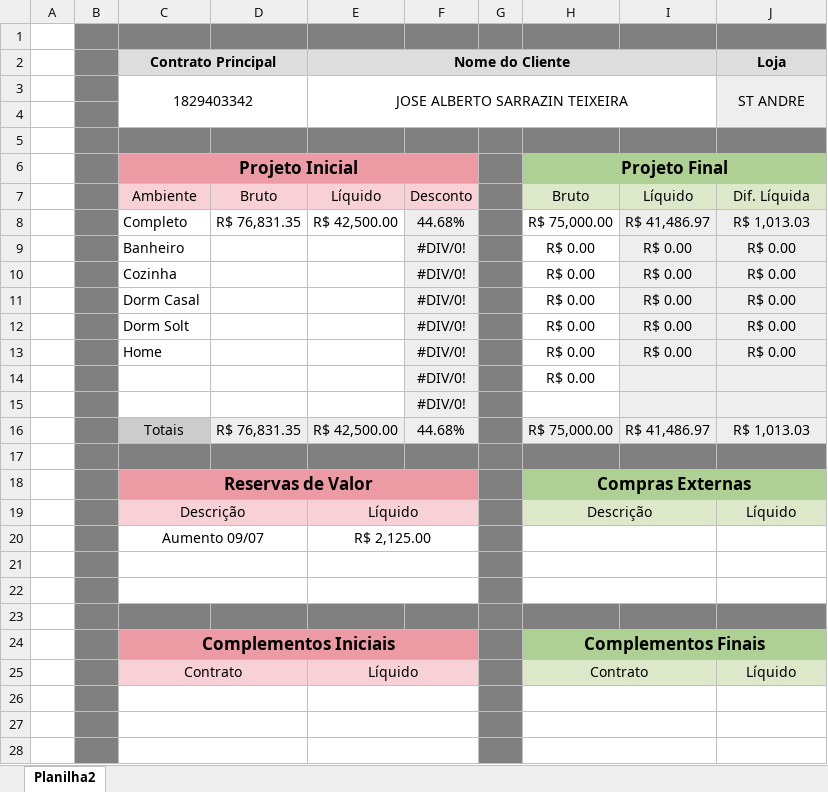
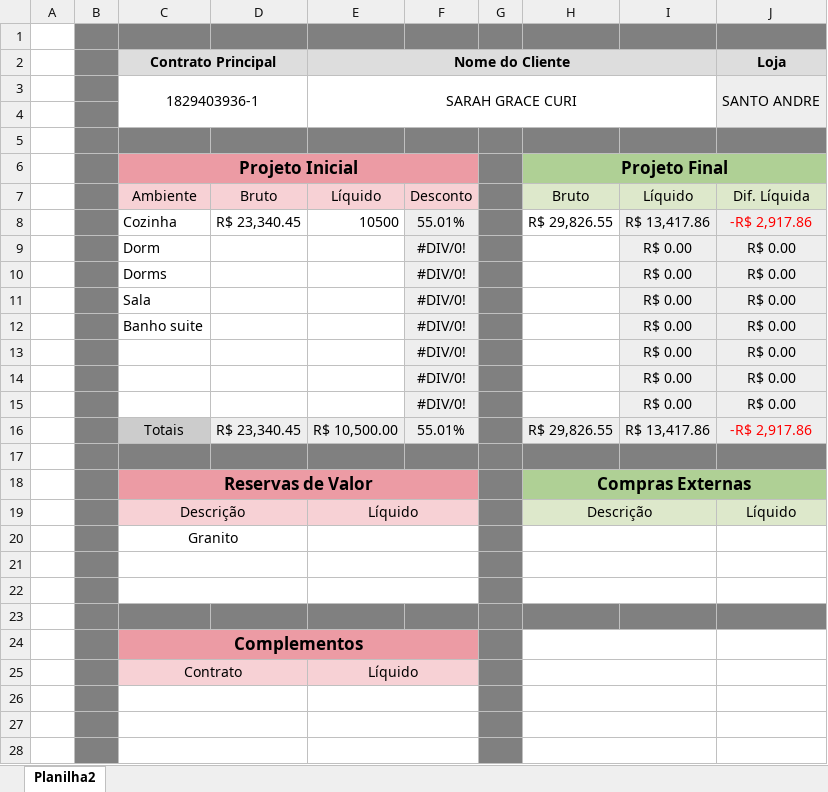
Before and after one commit to brunozampieri1985/finalizacao-rm, an Excel workbook: public/Conferencia.xlsx, sheet Planilha2, drawn as a sheet; only a part is shown; values as stored, in another font and other column widths than the file's, no borders; removed rows and columns are numbered as before the commit, all else as after; the diff covers the shown part only; the diff names each change by its address in the sheet, - before the commit and + after, or states it on an @@ line.

```diff
--- a/public/Conferencia.xlsx (sheet Planilha2)
+++ b/public/Conferencia.xlsx (sheet Planilha2)
-row 3:  |  | 1829403342 |  | JOSE ALBERTO SARRAZIN TEIXEIRA |  |  |  |  | ST ANDRE
+row 3:  |  | 1829403936-1 |  | SARAH GRACE CURI |  |  |  |  | SANTO ANDRE
-row 8:  |  | Completo | R$ 76,831.35 | R$ 42,500.00 | 44.68% |  | R$ 75,000.00 | R$ 41,486.97 | R$ 1,013.03
+row 8:  |  | Cozinha | R$ 23,340.45 | 10500 | 55.01% |  | R$ 29,826.55 | R$ 13,417.86 | -R$ 2,917.86
-C9 (Contrato Principal): Banheiro
+C9 (Contrato Principal): Dorm
-H9: R$ 0.00
+H9: (empty)
+row 10:  |  | Dorms |  |  | #DIV/0! |  |  | R$ 0.00 | R$ 0.00
+row 11:  |  | Sala |  |  | #DIV/0! |  |  | R$ 0.00 | R$ 0.00
-C12 (Contrato Principal): Cozinha
+C12 (Contrato Principal): Banho suite
-H12:H15: R$ 0.00
+H12:H15: (empty)
-C13 (Contrato Principal): Dorm Casal
+C13 (Contrato Principal): (empty)
-C14 (Contrato Principal): Dorm Solt
+C14 (Contrato Principal): (empty)
-C15 (Contrato Principal): Home
+C15 (Contrato Principal): (empty)
-row 14:  |  |  |  |  | #DIV/0! |  | R$ 0.00
-row 15:  |  |  |  |  | #DIV/0!
-row 16:  |  | Totais | R$ 76,831.35 | R$ 42,500.00 | 44.68% |  | R$ 75,000.00 | R$ 41,486.97 | R$ 1,013.03
+row 16:  |  | Totais | R$ 23,340.45 | R$ 10,500.00 | 55.01% |  | R$ 29,826.55 | R$ 13,417.86 | -R$ 2,917.86
-row 20:  |  | Aumento 09/07 |  | R$ 2,125.00
+row 20:  |  | Granito
-row 24:  |  | Complementos Iniciais |  |  |  |  | Complementos Finais
-row 25:  |  | Contrato |  | Líquido |  |  | Contrato |  | Líquido
+row 24:  |  | Complementos
+row 25:  |  | Contrato |  | Líquido
```
Also changed, not shown: 3 edited cells and cell formats elsewhere in this sheet, formulas that keep their value, 7 other files.
